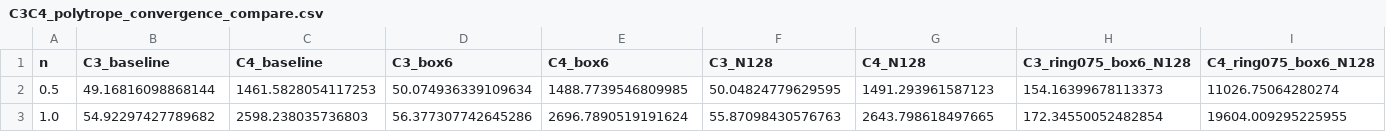
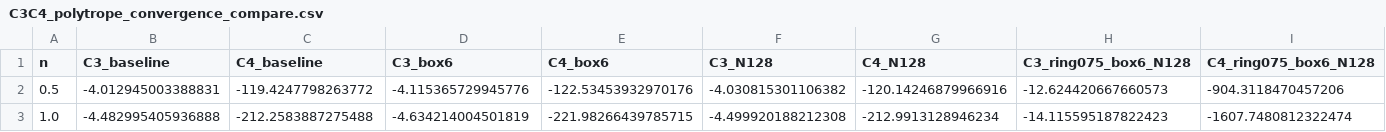
Before and after one commit to engmoeidh/PaperII_PFGM, a CSV file: data/C3C4_polytrope_convergence_compare.csv, drawn as a sheet; only a part is shown; the diff covers the shown part only; the diff names each change by its address in the sheet, - before the commit and + after, or states it on an @@ line.

Commit message:
Polytrope physics: baseline + refinements + convergence table

```diff
--- a/data/C3C4_polytrope_convergence_compare.csv
+++ b/data/C3C4_polytrope_convergence_compare.csv
-B2 (C3_baseline): 49.16816098868144
+B2 (C3_baseline): -4.012945003388831
-C2 (C4_baseline): 1461.5828054117253
+C2 (C4_baseline): -119.4247798263772
-D2 (C3_box6): 50.074936339109634
+D2 (C3_box6): -4.115365729945776
-E2 (C4_box6): 1488.7739546809985
+E2 (C4_box6): -122.53453932970176
-F2 (C3_N128): 50.04824779629595
+F2 (C3_N128): -4.030815301106382
-G2 (C4_N128): 1491.293961587123
+G2 (C4_N128): -120.14246879966916
-H2 (C3_ring075_box6_N128): 154.16399678113373
+H2 (C3_ring075_box6_N128): -12.624420667660573
-I2 (C4_ring075_box6_N128): 11026.75064280274
+I2 (C4_ring075_box6_N128): -904.3118470457206
-B3 (C3_baseline): 54.92297427789682
+B3 (C3_baseline): -4.482995405936888
-C3 (C4_baseline): 2598.238035736803
+C3 (C4_baseline): -212.2583887275488
-D3 (C3_box6): 56.377307742645286
+D3 (C3_box6): -4.634214004501819
-E3 (C4_box6): 2696.7890519191624
+E3 (C4_box6): -221.98266439785715
-F3 (C3_N128): 55.87098430576763
+F3 (C3_N128): -4.499920188212308
-G3 (C4_N128): 2643.798618497665
+G3 (C4_N128): -212.9913128946234
-H3 (C3_ring075_box6_N128): 172.34550052482854
+H3 (C3_ring075_box6_N128): -14.115595187822423
-I3 (C4_ring075_box6_N128): 19604.009295225955
+I3 (C4_ring075_box6_N128): -1607.7480812322474
```
Also changed, not shown: 26 edited cells elsewhere in this file, data/C3C4_polytrope_n_sweep_N128.csv, data/C3C4_polytrope_n_sweep_baseline.csv, 6 other files.
